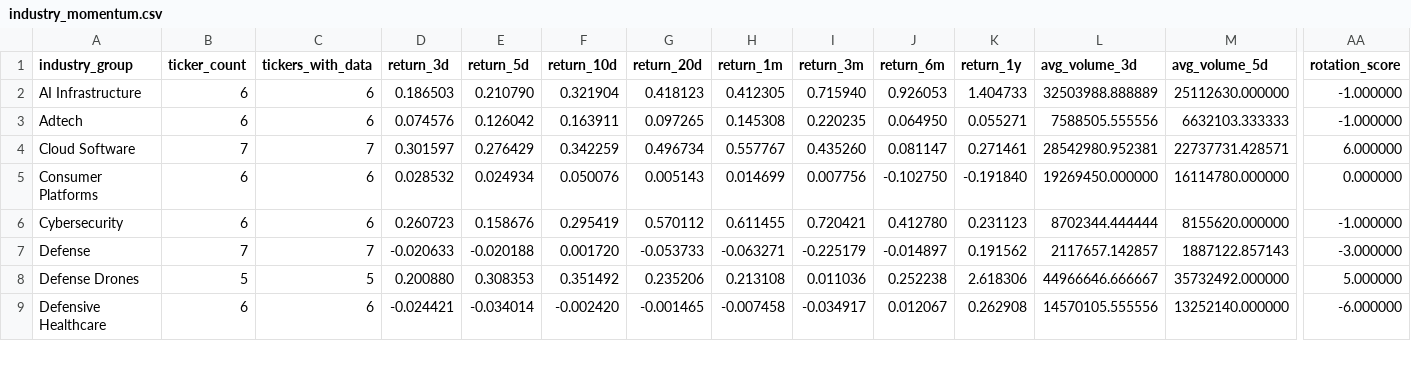
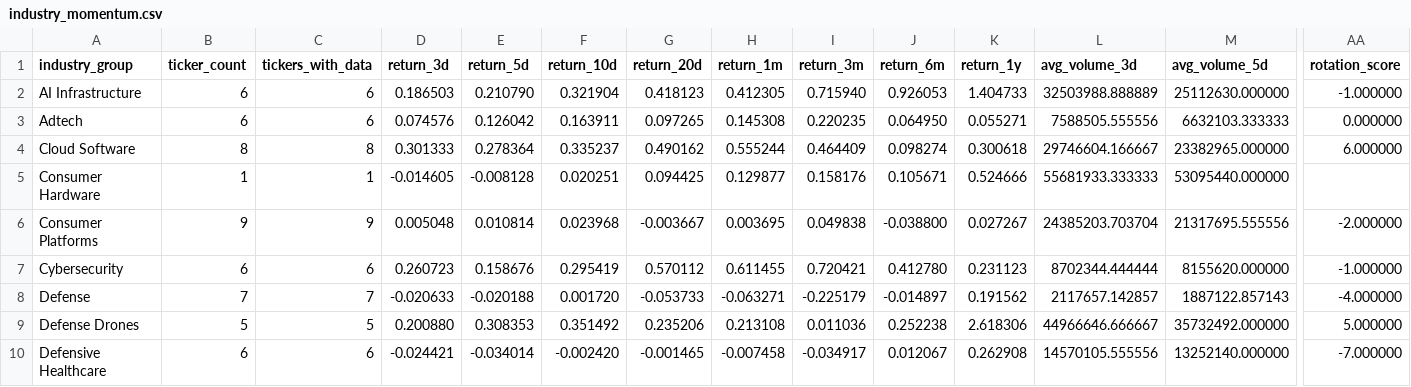
Before and after one commit to Dokal5/market-regime-monitor, a CSV file: outputs/history/2026-06-02/industry_momentum.csv, drawn as a sheet; only a part is shown, gaps mark what is left out; addresses are those after the commit; rows hold the shown columns only; the diff covers the shown part only; the diff names each change by its address in the sheet, - before the commit and + after, or states it on an @@ line.

```diff
--- a/outputs/history/2026-06-02/industry_momentum.csv
+++ b/outputs/history/2026-06-02/industry_momentum.csv
-AA3 (rotation_score): -1.000000
+AA3 (rotation_score): 0.000000
-B4 (ticker_count): 7
+B4 (ticker_count): 8
-C4 (tickers_with_data): 7
+C4 (tickers_with_data): 8
-D4 (return_3d): 0.301597
+D4 (return_3d): 0.301333
-E4 (return_5d): 0.276429
+E4 (return_5d): 0.278364
-F4 (return_10d): 0.342259
+F4 (return_10d): 0.335237
-G4 (return_20d): 0.496734
+G4 (return_20d): 0.490162
-H4 (return_1m): 0.557767
+H4 (return_1m): 0.555244
-I4 (return_3m): 0.435260
+I4 (return_3m): 0.464409
-J4 (return_6m): 0.081147
+J4 (return_6m): 0.098274
-K4 (return_1y): 0.271461
+K4 (return_1y): 0.300618
-L4 (avg_volume_3d): 28542980.952381
+L4 (avg_volume_3d): 29746604.166667
-M4 (avg_volume_5d): 22737731.428571
+M4 (avg_volume_5d): 23382965.000000
+row 5: Consumer Hardware | 1 | 1 | -0.014605 | -0.008128 | 0.020251 | 0.094425 | 0.129877 | 0.158176 | 0.105671 | 0.524666 | 55681933.333333 | 53095440.000000
-B6 (ticker_count): 6
+B6 (ticker_count): 9
-C6 (tickers_with_data): 6
+C6 (tickers_with_data): 9
-D6 (return_3d): 0.028532
+D6 (return_3d): 0.005048
-E6 (return_5d): 0.024934
+E6 (return_5d): 0.010814
-F6 (return_10d): 0.050076
+F6 (return_10d): 0.023968
-G6 (return_20d): 0.005143
+G6 (return_20d): -0.003667
-H6 (return_1m): 0.014699
+H6 (return_1m): 0.003695
-I6 (return_3m): 0.007756
+I6 (return_3m): 0.049838
-J6 (return_6m): -0.102750
+J6 (return_6m): -0.038800
-K6 (return_1y): -0.191840
+K6 (return_1y): 0.027267
-L6 (avg_volume_3d): 19269450.000000
+L6 (avg_volume_3d): 24385203.703704
-M6 (avg_volume_5d): 16114780.000000
+M6 (avg_volume_5d): 21317695.555556
-AA6 (rotation_score): 0.000000
+AA6 (rotation_score): -2.000000
-AA8 (rotation_score): -3.000000
+AA8 (rotation_score): -4.000000
-AA10 (rotation_score): -6.000000
+AA10 (rotation_score): -7.000000
```
Also changed, not shown: 1 added row and 71 edited cells elsewhere in this file, outputs/data_quality.csv, outputs/history/industry_rotation_history.csv, 15 other files.
